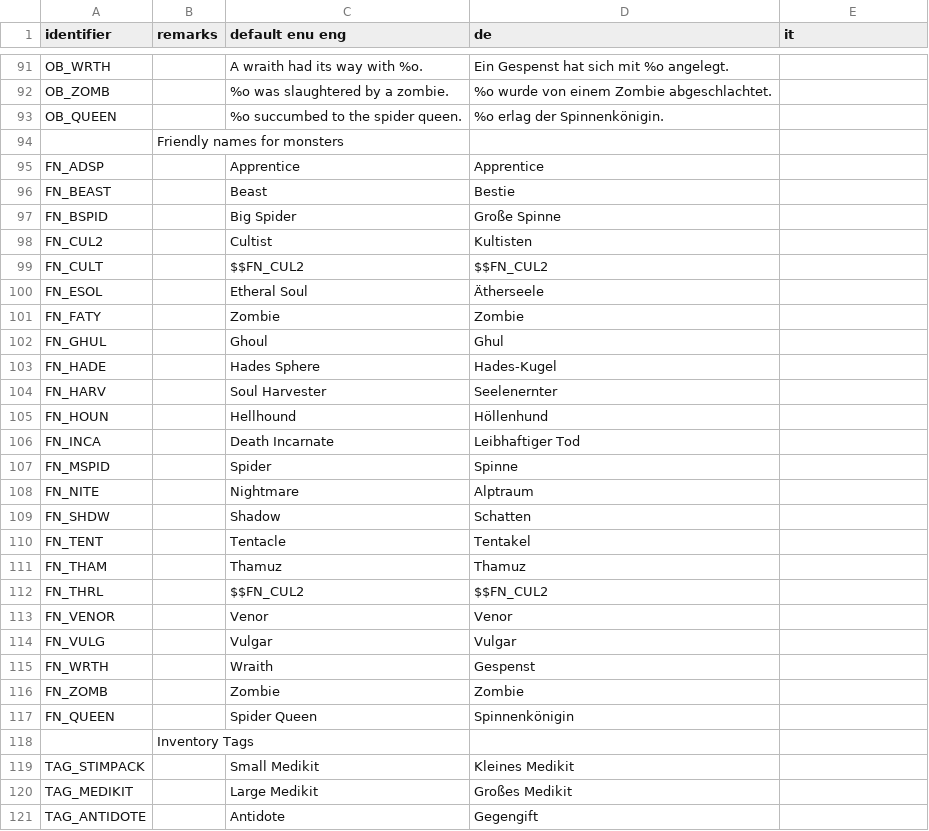
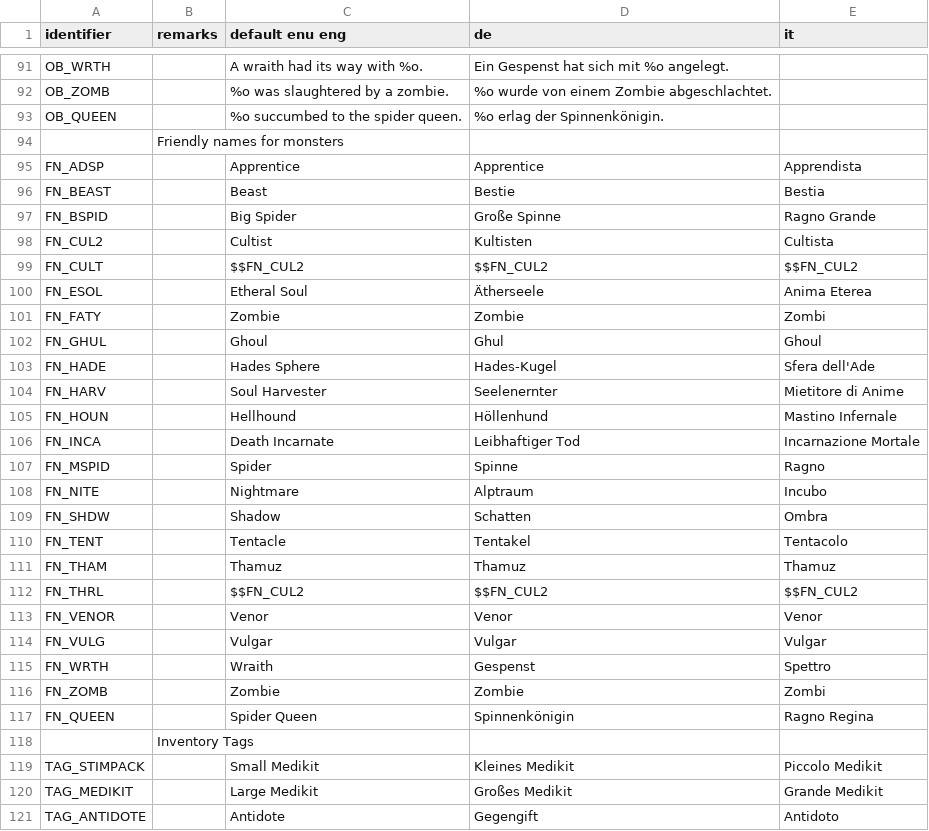
Before and after one commit to Realm667/Re-Releases, a CSV file: tcotd2/language.csv, drawn as a sheet; only a part is shown, gaps mark what is left out; the diff covers the shown part only.

Commit message:
Various updates for TCOTD2
LANGUAGE, ZSCRIPT & SPRITES

:new: Imported updated LANGUAGE file, did some italian lines
:new: Noticed something over ThamuzBog labvabarf missile, then removed unnecessary code
:new: BOGCG frames didn't have proper order, fixed

Thinking about what to do for #266

```diff
--- a/tcotd2/language.csv
+++ b/tcotd2/language.csv
@@ -94,28 +94,28 @@ OB_QUEEN,,%o succumbed to the spider queen.,%o erlag der Spinnenkönigin.,
 ,Friendly names for monsters,,,
-FN_ADSP,,Apprentice,Apprentice,
-FN_BEAST,,Beast,Bestie,
-FN_BSPID,,Big Spider,Große Spinne,
-FN_CUL2,,Cultist,Kultisten,
-FN_CULT,,$$FN_CUL2,$$FN_CUL2,
-FN_ESOL,,Etheral Soul,Ätherseele,
-FN_FATY,,Zombie,Zombie,
-FN_GHUL,,Ghoul,Ghul,
-FN_HADE,,Hades Sphere,Hades-Kugel,
-FN_HARV,,Soul Harvester,Seelenernter,
-FN_HOUN,,Hellhound,Höllenhund,
-FN_INCA,,Death Incarnate,Leibhaftiger Tod,
-FN_MSPID,,Spider,Spinne,
-FN_NITE,,Nightmare,Alptraum,
-FN_SHDW,,Shadow,Schatten,
-FN_TENT,,Tentacle,Tentakel,
-FN_THAM,,Thamuz,Thamuz,
-FN_THRL,,$$FN_CUL2,$$FN_CUL2,
-FN_VENOR,,Venor,Venor,
-FN_VULG,,Vulgar,Vulgar,
-FN_WRTH,,Wraith,Gespenst,
-FN_ZOMB,,Zombie,Zombie,
-FN_QUEEN,,Spider Queen,Spinnenkönigin,
+FN_ADSP,,Apprentice,Apprentice,Apprendista
+FN_BEAST,,Beast,Bestie,Bestia
+FN_BSPID,,Big Spider,Große Spinne,Ragno Grande
+FN_CUL2,,Cultist,Kultisten,Cultista
+FN_CULT,,$$FN_CUL2,$$FN_CUL2,$$FN_CUL2
+FN_ESOL,,Etheral Soul,Ätherseele,Anima Eterea
+FN_FATY,,Zombie,Zombie,Zombi
+FN_GHUL,,Ghoul,Ghul,Ghoul
+FN_HADE,,Hades Sphere,Hades-Kugel,Sfera dell'Ade
+FN_HARV,,Soul Harvester,Seelenernter,Mietitore di Anime
+FN_HOUN,,Hellhound,Höllenhund,Mastino Infernale
+FN_INCA,,Death Incarnate,Leibhaftiger Tod,Incarnazione Mortale
+FN_MSPID,,Spider,Spinne,Ragno
+FN_NITE,,Nightmare,Alptraum,Incubo
+FN_SHDW,,Shadow,Schatten,Ombra
+FN_TENT,,Tentacle,Tentakel,Tentacolo
+FN_THAM,,Thamuz,Thamuz,Thamuz
+FN_THRL,,$$FN_CUL2,$$FN_CUL2,$$FN_CUL2
+FN_VENOR,,Venor,Venor,Venor
+FN_VULG,,Vulgar,Vulgar,Vulgar
+FN_WRTH,,Wraith,Gespenst,Spettro
+FN_ZOMB,,Zombie,Zombie,Zombi
+FN_QUEEN,,Spider Queen,Spinnenkönigin,Ragno Regina
 ,Inventory Tags,,,
-TAG_STIMPACK,,Small Medikit,Kleines Medikit,
-TAG_MEDIKIT,,Large Medikit,Großes Medikit,
-TAG_ANTIDOTE,,Antidote,Gegengift,
+TAG_STIMPACK,,Small Medikit,Kleines Medikit,Piccolo Medikit
+TAG_MEDIKIT,,Large Medikit,Großes Medikit,Grande Medikit
+TAG_ANTIDOTE,,Antidote,Gegengift,Antidoto
```
Also changed, not shown: 87 edited cells elsewhere in this file, 10 other files.
